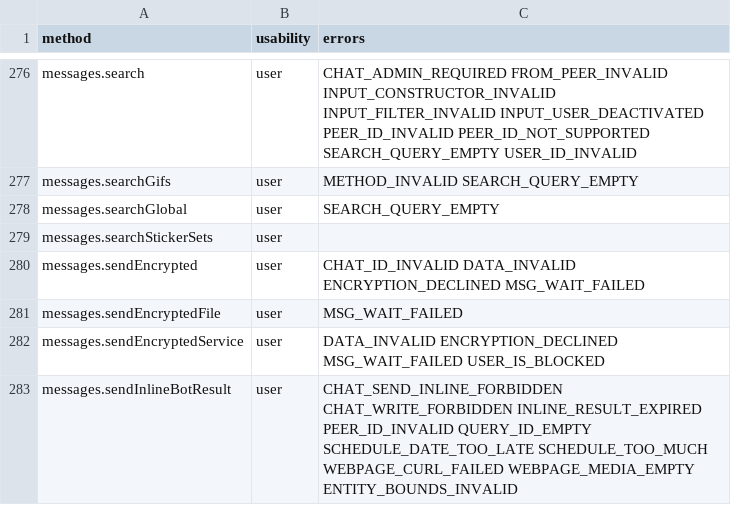
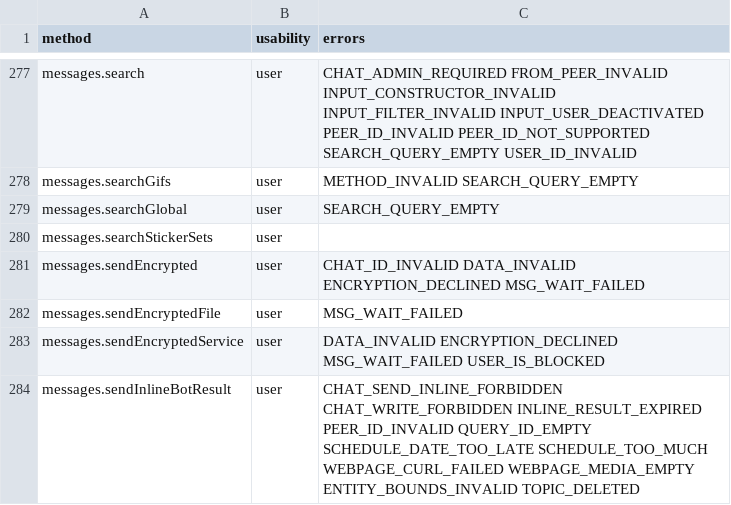
Before and after one commit to LonamiWebs/Telethon, a CSV file: telethon_generator/data/methods.csv, drawn as a sheet; only a part is shown, gaps mark what is left out; the diff covers the shown part only.

```diff
--- a/telethon_generator/data/methods.csv
+++ b/telethon_generator/data/methods.csv
@@ -282,2 +283,2 @@ messages.sendEncryptedFile,user,MSG_WAIT_FAILED
 messages.sendEncryptedService,user,DATA_INVALID ENCRYPTION_DECLINED MSG_WAIT_FAILED USER_IS_BLOCKED
-messages.sendInlineBotResult,user,CHAT_SEND_INLINE_FORBIDDEN CHAT_WRITE_FORBIDDEN INLINE_RESULT_EXPIRED PEER_ID_INVALID QUERY_ID_EMPTY SCHEDULE_DATE_TOO_LATE SCHEDULE_TOO_MUCH WEBPAGE_CURL_FAILED WEBPAGE_MEDIA_EMPTY ENTITY_BOUNDS_INVALID
+messages.sendInlineBotResult,user,CHAT_SEND_INLINE_FORBIDDEN CHAT_WRITE_FORBIDDEN INLINE_RESULT_EXPIRED PEER_ID_INVALID QUERY_ID_EMPTY SCHEDULE_DATE_TOO_LATE SCHEDULE_TOO_MUCH WEBPAGE_CURL_FAILED WEBPAGE_MEDIA_EMPTY ENTITY_BOUNDS_INVALID TOPIC_DELETED
```
Also changed, not shown: 1 added row and 10 edited cells elsewhere in this file, telethon_generator/data/errors.csv, 1 other file.
